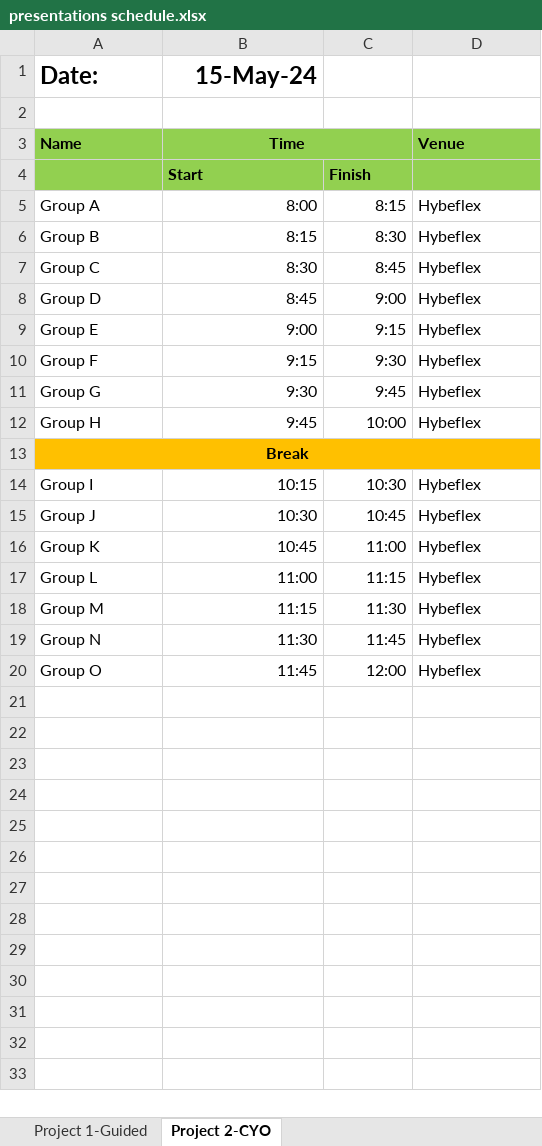
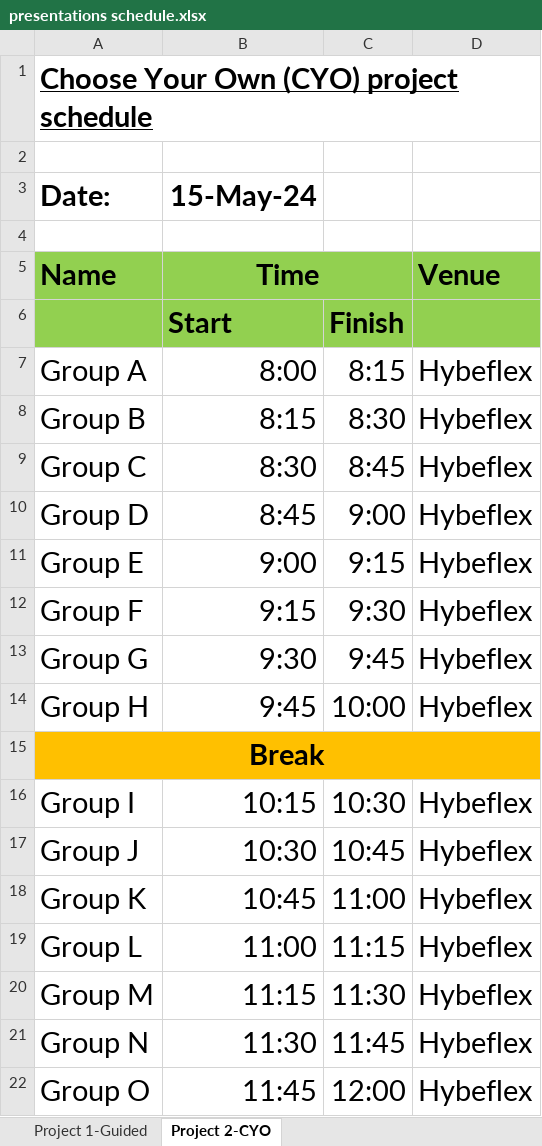
Before and after one commit to eddychetz/machine-learning-labs, an Excel workbook: presentations schedule.xlsx, sheet Project 2-CYO, drawn as a sheet; values as stored, in another font and other column widths than the file's, no borders; addresses are those after the commit; the diff names each change by its address in the sheet, - before the commit and + after, or states it on an @@ line.

Commit message:
update schedule

```diff
--- a/presentations schedule.xlsx (sheet Project 2-CYO)
+++ b/presentations schedule.xlsx (sheet Project 2-CYO)
+row 1: Choose Your Own (CYO) project schedule
+row 2: (empty)
@@ A3:B3 text size: larger @@
@@ A5:B5 text size: larger @@
@@ D5 text size: larger @@
@@ B6:C6 text size: larger @@
@@ A7:D14 text size: larger @@
@@ A15 text size: larger @@
@@ A16:D22 text size: larger @@
```
Also changed, not shown: sheet Project 1-Guided, 1 other file.
